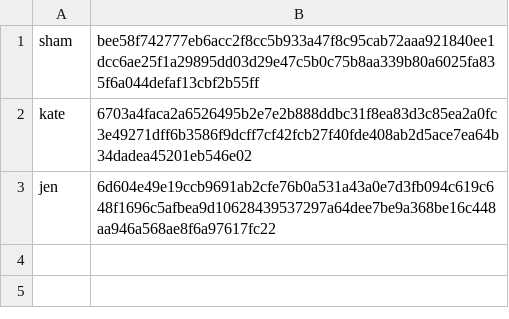
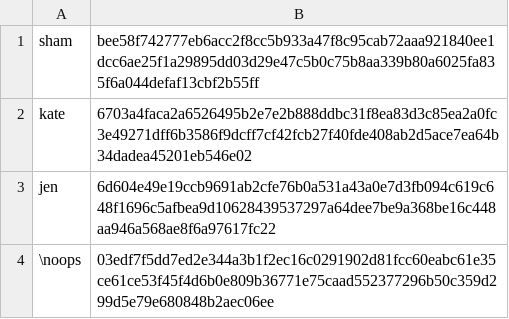
Before and after one commit to shamaul-d/login, a CSV file: data/passwords.csv, drawn as a sheet.

```diff
--- a/data/passwords.csv
+++ b/data/passwords.csv
@@ -3 +3,2 @@ kate,6703a4faca2a6526495b2e7e2b888ddbc31f8ea83d3c85ea2a0fc3e49271dff6b3586f9dcff
 jen,6d604e49e19ccb9691ab2cfe76b0a531a43a0e7d3fb094c619c648f1696c5afbea9d10628439537297a64dee7be9a368be16c448aa946a568ae8f6a97617fc22
+\noops,03edf7f5dd7ed2e344a3b1f2ec16c0291902d81fcc60eabc61e35ce61ce53f45f4d6b0e809b36771e75caad552377296b50c359d299d5e79e680848b2aec06ee
```
Also changed, not shown: 1 other file.
